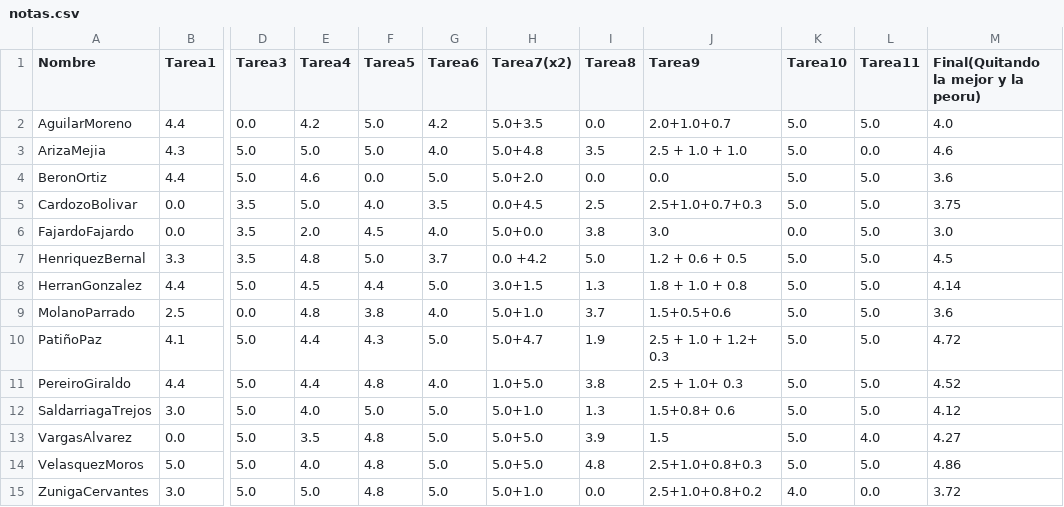
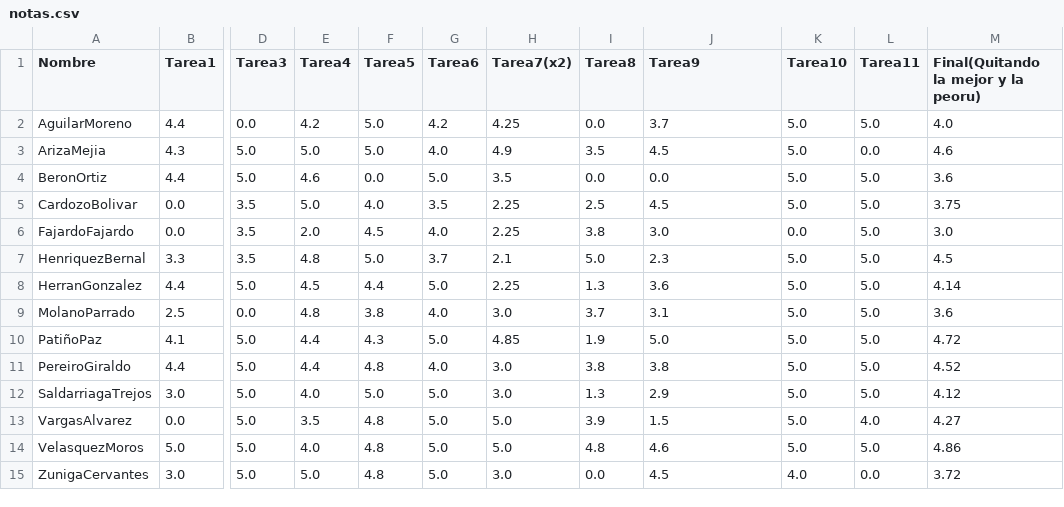
Before and after one commit to ComputoCienciasUniandes/HerramientasComputacionales, a CSV file: Grades/notas/2014-1/grupo2/notas.csv, drawn as a sheet; only a part is shown, gaps mark what is left out; the diff names each change by its address in the sheet, - before the commit and + after, or states it on an @@ line.

Commit message:
Update notas.csv

```diff
--- a/Grades/notas/2014-1/grupo2/notas.csv
+++ b/Grades/notas/2014-1/grupo2/notas.csv
-H2 (Tarea7(x2)): 5.0+3.5
+H2 (Tarea7(x2)): 4.25
-J2 (Tarea9): 2.0+1.0+0.7
+J2 (Tarea9): 3.7
-H3 (Tarea7(x2)): 5.0+4.8
+H3 (Tarea7(x2)): 4.9
-J3 (Tarea9): 2.5 + 1.0 + 1.0
+J3 (Tarea9): 4.5
-H4 (Tarea7(x2)): 5.0+2.0
+H4 (Tarea7(x2)): 3.5
-H5 (Tarea7(x2)): 0.0+4.5
+H5 (Tarea7(x2)): 2.25
-J5 (Tarea9): 2.5+1.0+0.7+0.3
+J5 (Tarea9): 4.5
-H6 (Tarea7(x2)): 5.0+0.0
+H6 (Tarea7(x2)): 2.25
-H7 (Tarea7(x2)): 0.0 +4.2
+H7 (Tarea7(x2)): 2.1
-J7 (Tarea9): 1.2 + 0.6 + 0.5
+J7 (Tarea9): 2.3
-H8 (Tarea7(x2)): 3.0+1.5
+H8 (Tarea7(x2)): 2.25
-J8 (Tarea9): 1.8 + 1.0 + 0.8
+J8 (Tarea9): 3.6
-H9 (Tarea7(x2)): 5.0+1.0
+H9 (Tarea7(x2)): 3.0
-J9 (Tarea9): 1.5+0.5+0.6
+J9 (Tarea9): 3.1
-H10 (Tarea7(x2)): 5.0+4.7
+H10 (Tarea7(x2)): 4.85
-J10 (Tarea9): 2.5 + 1.0 + 1.2+ 0.3
+J10 (Tarea9): 5.0
-H11 (Tarea7(x2)): 1.0+5.0
+H11 (Tarea7(x2)): 3.0
-J11 (Tarea9): 2.5 + 1.0+ 0.3
+J11 (Tarea9): 3.8
-H12 (Tarea7(x2)): 5.0+1.0
+H12 (Tarea7(x2)): 3.0
-J12 (Tarea9): 1.5+0.8+ 0.6
+J12 (Tarea9): 2.9
-H13:H14 (Tarea7(x2)): 5.0+5.0
+H13:H14 (Tarea7(x2)): 5.0
-J14 (Tarea9): 2.5+1.0+0.8+0.3
+J14 (Tarea9): 4.6
-H15 (Tarea7(x2)): 5.0+1.0
+H15 (Tarea7(x2)): 3.0
-J15 (Tarea9): 2.5+1.0+0.8+0.2
+J15 (Tarea9): 4.5
```
